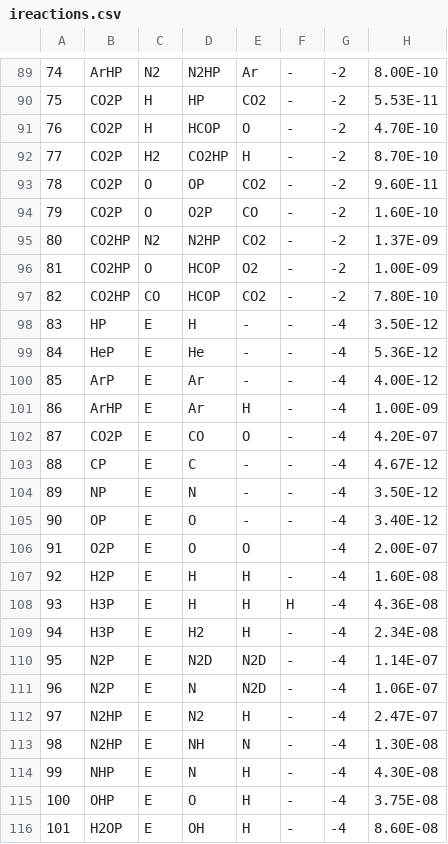
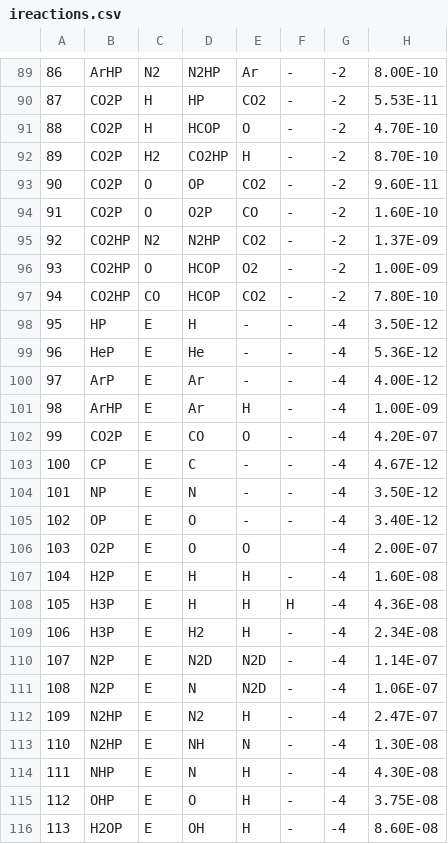
Before and after one commit to danielloyw/saguaro-photochem, a CSV file: data/reactions/ireactions.csv, drawn as a sheet; only a part is shown, gaps mark what is left out; the diff covers the shown part only; the diff names each change by its address in the sheet, - before the commit and + after, or states it on an @@ line.

```diff
--- a/data/reactions/ireactions.csv
+++ b/data/reactions/ireactions.csv
-A89: 74
+A89: 86
-A90: 75
+A90: 87
-A91: 76
+A91: 88
-A92: 77
+A92: 89
-A93: 78
+A93: 90
-A94: 79
+A94: 91
-A95: 80
+A95: 92
-A96: 81
+A96: 93
-A97: 82
+A97: 94
-A98: 83
+A98: 95
-A99: 84
+A99: 96
-A100: 85
+A100: 97
-A101: 86
+A101: 98
-A102: 87
+A102: 99
-A103: 88
+A103: 100
-A104: 89
+A104: 101
-A105: 90
+A105: 102
-A106: 91
+A106: 103
-A107: 92
+A107: 104
-A108: 93
+A108: 105
-A109: 94
+A109: 106
-A110: 95
+A110: 107
-A111: 96
+A111: 108
-A112: 97
+A112: 109
-A113: 98
+A113: 110
-A114: 99
+A114: 111
-A115: 100
+A115: 112
-A116: 101
+A116: 113
```
Also changed, not shown: 49 edited cells elsewhere in this file.
